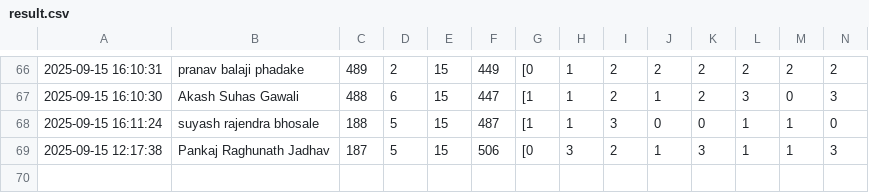
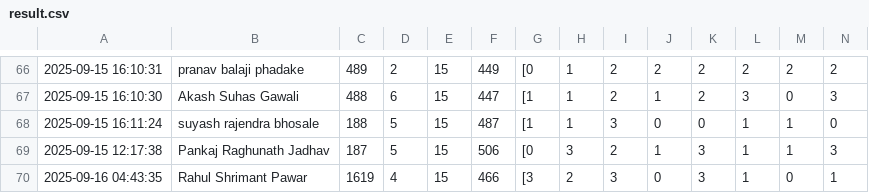
Before and after one commit to molesuraj08/OLYMPUS-RESULT, a CSV file: result.csv, drawn as a sheet; only a part is shown, gaps mark what is left out; rows hold the shown columns only; the diff names each change by its address in the sheet, - before the commit and + after, or states it on an @@ line.

Commit message:
Update results for Rahul Shrimant Pawar

```diff
--- a/result.csv
+++ b/result.csv
+row 70: 2025-09-16 04:43:35 | Rahul Shrimant Pawar | 1619 | 4 | 15 | 466 | [3 | 2 | 3 | 0 | 3 | 1 | 0 | 1
```
